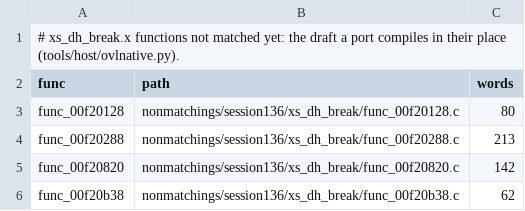
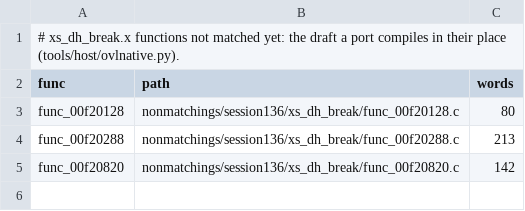
Before and after one commit to ShayVD/kh1-decomp, a TSV file: ovl/xs_dh_break/drafts.tsv, drawn as a sheet.

```diff
--- a/ovl/xs_dh_break/drafts.tsv
+++ b/ovl/xs_dh_break/drafts.tsv
@@ -5,2 +5 @@ func_00f20288	nonmatchings/session136/xs_dh_break/func_00f20288.c	213
 func_00f20820	nonmatchings/session136/xs_dh_break/func_00f20820.c	142
-func_00f20b38	nonmatchings/session136/xs_dh_break/func_00f20b38.c	62
```
Also changed, not shown: 1 other file.
